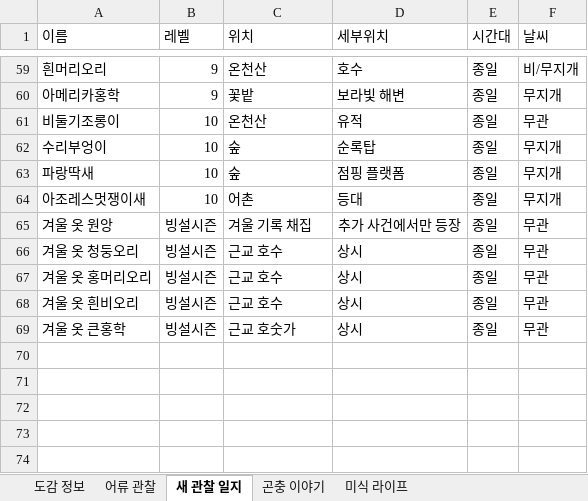
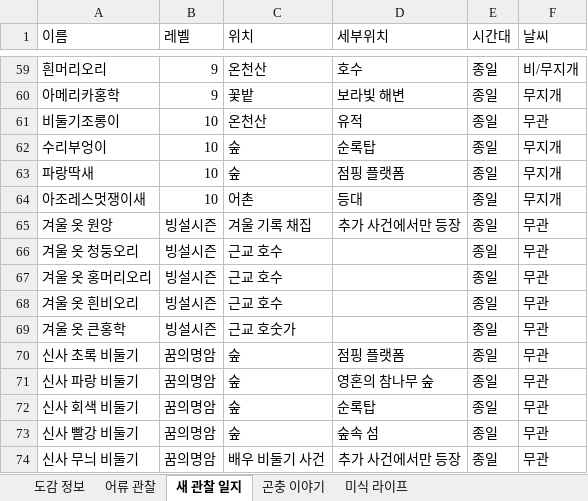
Before and after one commit to lir125/heartowiki, an Excel workbook: heartowiki.xlsx, sheet 새 관찰 일지, drawn as a sheet; only a part is shown, gaps mark what is left out; values as stored, in another font and other column widths than the file's, no borders; charts and pictures not drawn; the diff names each change by its address in the sheet, - before the commit and + after, or states it on an @@ line.

Commit message:
data update

```diff
--- a/heartowiki.xlsx (sheet 새 관찰 일지)
+++ b/heartowiki.xlsx (sheet 새 관찰 일지)
-D66:D69 (세부위치): 상시
+D66:D69 (세부위치): (empty)
+row 70: 신사 초록 비둘기 | 꿈의명암 | 숲 | 점핑 플랫폼 | 종일 | 무관
+row 71: 신사 파랑 비둘기 | 꿈의명암 | 숲 | 영혼의 참나무 숲 | 종일 | 무관
+row 72: 신사 회색 비둘기 | 꿈의명암 | 숲 | 순록탑 | 종일 | 무관
+row 73: 신사 빨강 비둘기 | 꿈의명암 | 숲 | 숲속 섬 | 종일 | 무관
+row 74: 신사 무늬 비둘기 | 꿈의명암 | 배우 비둘기 사건 | 추가 사건에서만 등장 | 종일 | 무관
```
Also changed, not shown: sheet 곤충 이야기, sheet 어류 관찰.
